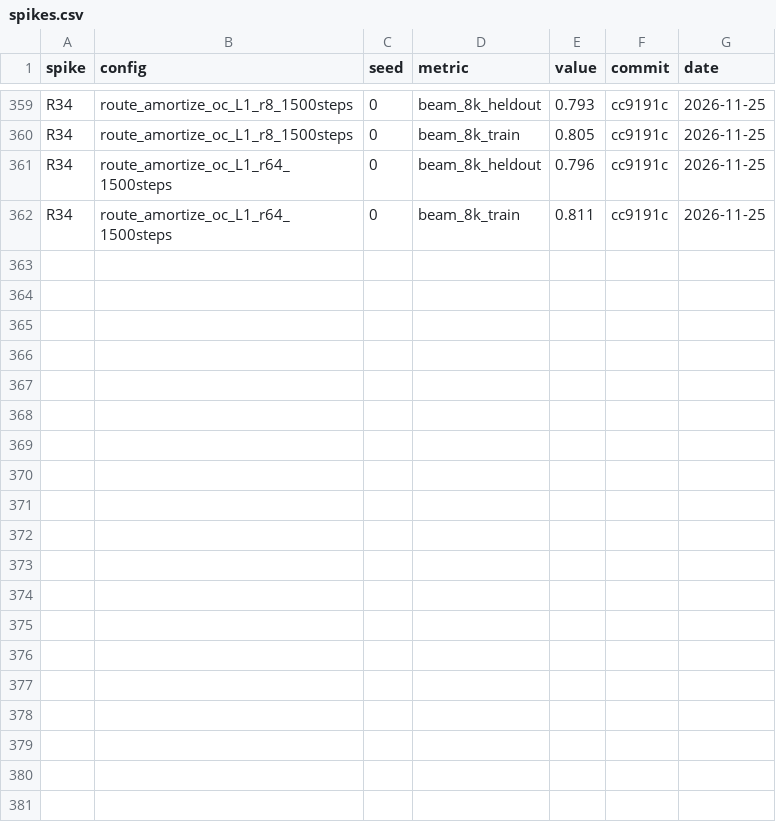
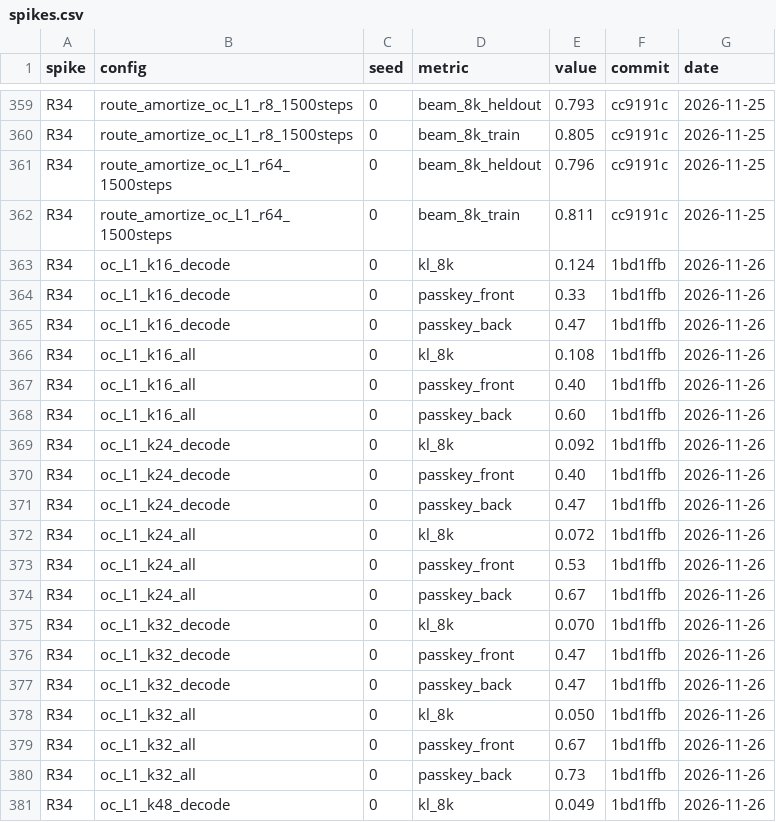
Before and after one commit to Beihao-Zhou/simplified-sparse-attention, a CSV file: results/spikes.csv, drawn as a sheet; only a part is shown, gaps mark what is left out; the diff covers the shown part only.

```diff
--- a/results/spikes.csv
+++ b/results/spikes.csv
@@ -362 +362,20 @@ R34,route_amortize_oc_L1_r64_1500steps,0,beam_8k_heldout,0.796,cc9191c,2026-11-2
 R34,route_amortize_oc_L1_r64_1500steps,0,beam_8k_train,0.811,cc9191c,2026-11-25
+R34,oc_L1_k16_decode,0,kl_8k,0.124,1bd1ffb,2026-11-26
+R34,oc_L1_k16_decode,0,passkey_front,0.33,1bd1ffb,2026-11-26
+R34,oc_L1_k16_decode,0,passkey_back,0.47,1bd1ffb,2026-11-26
+R34,oc_L1_k16_all,0,kl_8k,0.108,1bd1ffb,2026-11-26
+R34,oc_L1_k16_all,0,passkey_front,0.40,1bd1ffb,2026-11-26
+R34,oc_L1_k16_all,0,passkey_back,0.60,1bd1ffb,2026-11-26
+R34,oc_L1_k24_decode,0,kl_8k,0.092,1bd1ffb,2026-11-26
+R34,oc_L1_k24_decode,0,passkey_front,0.40,1bd1ffb,2026-11-26
+R34,oc_L1_k24_decode,0,passkey_back,0.47,1bd1ffb,2026-11-26
+R34,oc_L1_k24_all,0,kl_8k,0.072,1bd1ffb,2026-11-26
+R34,oc_L1_k24_all,0,passkey_front,0.53,1bd1ffb,2026-11-26
+R34,oc_L1_k24_all,0,passkey_back,0.67,1bd1ffb,2026-11-26
+R34,oc_L1_k32_decode,0,kl_8k,0.070,1bd1ffb,2026-11-26
+R34,oc_L1_k32_decode,0,passkey_front,0.47,1bd1ffb,2026-11-26
+R34,oc_L1_k32_decode,0,passkey_back,0.47,1bd1ffb,2026-11-26
+R34,oc_L1_k32_all,0,kl_8k,0.050,1bd1ffb,2026-11-26
+R34,oc_L1_k32_all,0,passkey_front,0.67,1bd1ffb,2026-11-26
+R34,oc_L1_k32_all,0,passkey_back,0.73,1bd1ffb,2026-11-26
+R34,oc_L1_k48_decode,0,kl_8k,0.049,1bd1ffb,2026-11-26
```
Also changed, not shown: 9 added rows elsewhere in this file.
